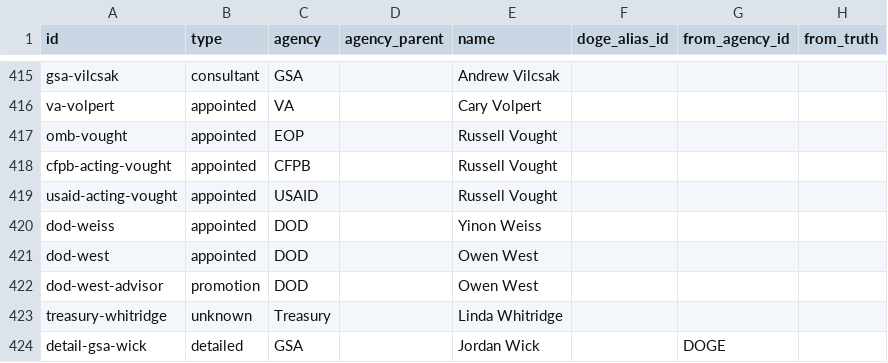
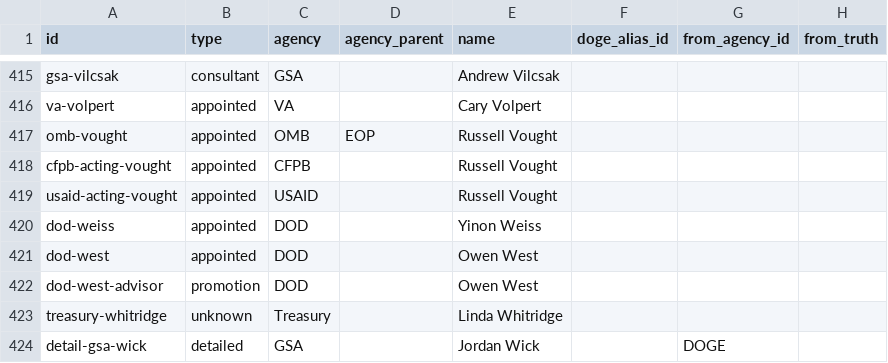
Before and after one commit to harrisj/doge_track, a CSV file: src/csv/positions.csv, drawn as a sheet; only a part is shown, gaps mark what is left out; the diff names each change by its address in the sheet, - before the commit and + after, or states it on an @@ line.

```diff
--- a/src/csv/positions.csv
+++ b/src/csv/positions.csv
-C417 (agency): EOP
+C417 (agency): OMB
-D417 (agency_parent): (empty)
+D417 (agency_parent): EOP
```
Also changed, not shown: src/csv/agencies.csv, src/csv/people.csv, 1 other file.
